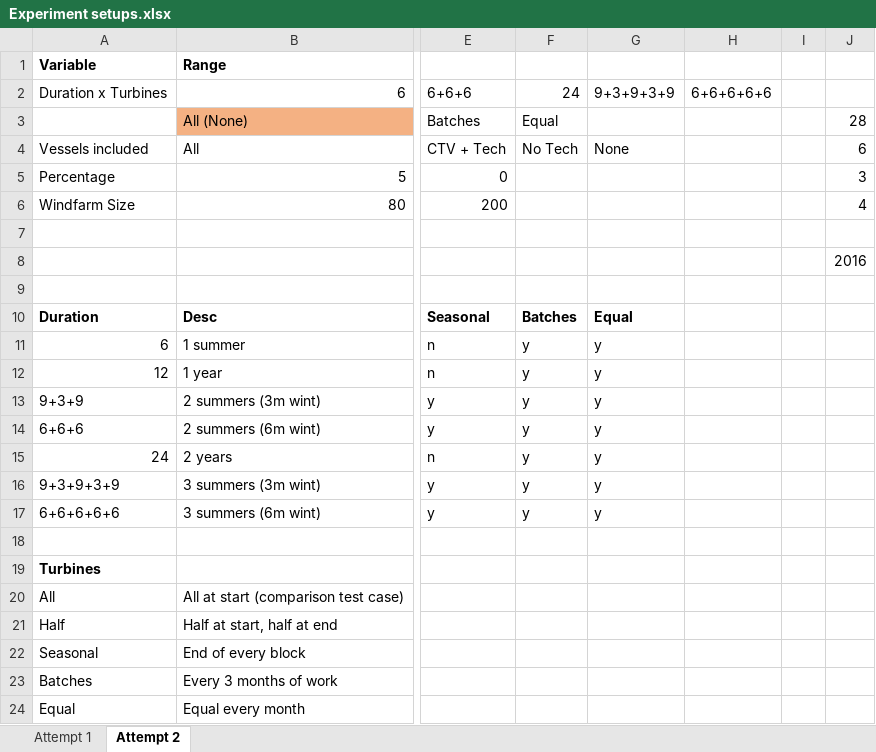
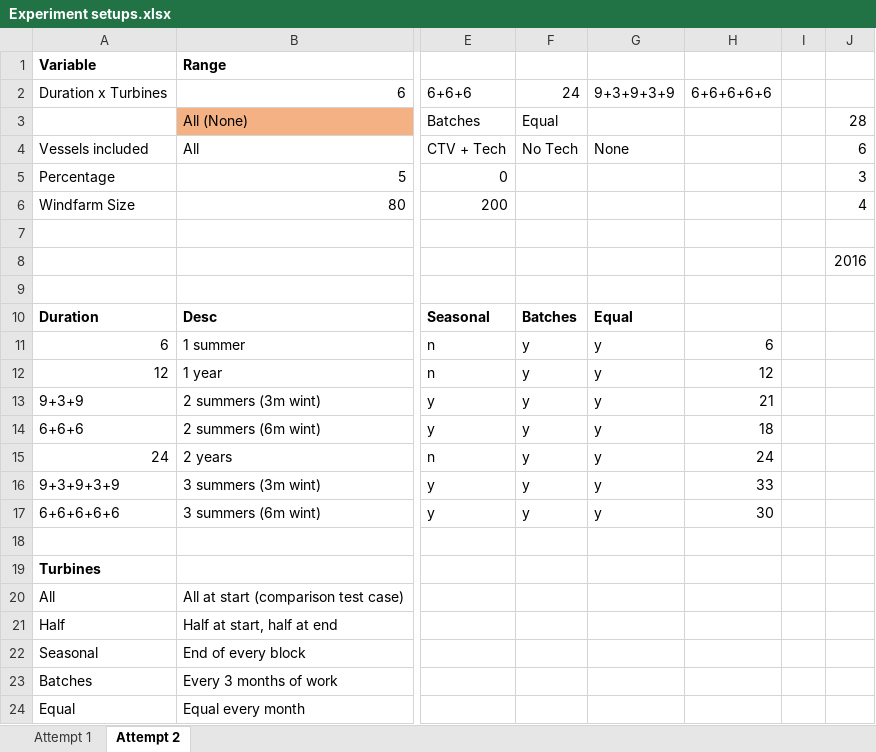
Before and after one commit to RKuipers/OffshoreWindFarms, an Excel workbook: Code/Overlap/Input Files/Experiment setups.xlsx, sheet Attempt 2, drawn as a sheet; only a part is shown, gaps mark what is left out; values as stored, in another font and other column widths than the file's, no borders; conditional formats not drawn; the diff names each change by its address in the sheet, - before the commit and + after, or states it on an @@ line.

```diff
--- a/Code/Overlap/Input Files/Experiment setups.xlsx (sheet Attempt 2)
+++ b/Code/Overlap/Input Files/Experiment setups.xlsx (sheet Attempt 2)
-H11: (empty)
+H11: 6
-H12: (empty)
+H12: 12
-H13: (empty)
+H13: 21
-H14: (empty)
+H14: 18
-H15: (empty)
+H15: 24
-H16: (empty)
+H16: 33
-H17: (empty)
+H17: 30
```
Also changed, not shown: Gantt.xlsx, Results.xlsx, 17 other files.
